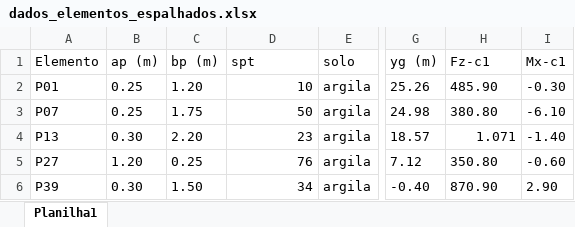
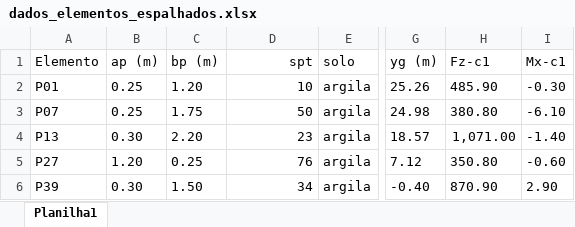
Before and after one commit to wmpjrufg/fundaai, an Excel workbook: assets/dados_elementos_espalhados.xlsx, sheet Planilha1, drawn as a sheet; only a part is shown, gaps mark what is left out; values as stored, in another font and other column widths than the file's, no borders; the diff names each change by its address in the sheet, - before the commit and + after, or states it on an @@ line.

Commit message:
feat: corrigindo valor da planilha

```diff
--- a/assets/dados_elementos_espalhados.xlsx (sheet Planilha1)
+++ b/assets/dados_elementos_espalhados.xlsx (sheet Planilha1)
-D1 alignment: left
+D1 alignment: right
-H4 (Fz-c1): 1.071
+H4 (Fz-c1): 1,071.00
```
